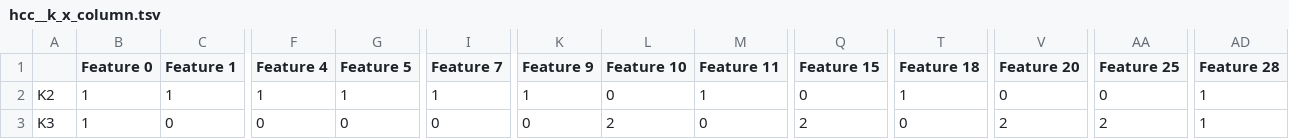
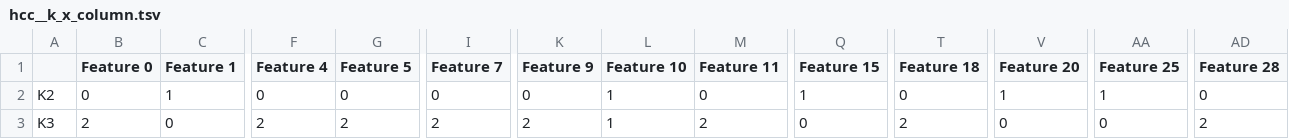
Before and after one commit to KwatMDPhD/ccal, a TSV file: notebook/nmf__0__0-1__10/3/w/hcc__information__100__ward/hcc__k_x_column.tsv, drawn as a sheet; only a part is shown, gaps mark what is left out; the diff covers the shown part only; the diff names each change by its address in the sheet, - before the commit and + after, or states it on an @@ line.

```diff
--- a/notebook/nmf__0__0-1__10/3/w/hcc__information__100__ward/hcc__k_x_column.tsv
+++ b/notebook/nmf__0__0-1__10/3/w/hcc__information__100__ward/hcc__k_x_column.tsv
-B2 (Feature 0): 1
+B2 (Feature 0): 0
-F2 (Feature 4): 1
+F2 (Feature 4): 0
-G2 (Feature 5): 1
+G2 (Feature 5): 0
-I2 (Feature 7): 1
+I2 (Feature 7): 0
-K2 (Feature 9): 1
+K2 (Feature 9): 0
-L2 (Feature 10): 0
+L2 (Feature 10): 1
-M2 (Feature 11): 1
+M2 (Feature 11): 0
-Q2 (Feature 15): 0
+Q2 (Feature 15): 1
-T2 (Feature 18): 1
+T2 (Feature 18): 0
-V2 (Feature 20): 0
+V2 (Feature 20): 1
-AA2 (Feature 25): 0
+AA2 (Feature 25): 1
-AD2 (Feature 28): 1
+AD2 (Feature 28): 0
-B3 (Feature 0): 1
+B3 (Feature 0): 2
-F3 (Feature 4): 0
+F3 (Feature 4): 2
-G3 (Feature 5): 0
+G3 (Feature 5): 2
-I3 (Feature 7): 0
+I3 (Feature 7): 2
-K3 (Feature 9): 0
+K3 (Feature 9): 2
-L3 (Feature 10): 2
+L3 (Feature 10): 1
-M3 (Feature 11): 0
+M3 (Feature 11): 2
-Q3 (Feature 15): 2
+Q3 (Feature 15): 0
-T3 (Feature 18): 0
+T3 (Feature 18): 2
-V3 (Feature 20): 2
+V3 (Feature 20): 0
-AA3 (Feature 25): 2
+AA3 (Feature 25): 0
-AD3 (Feature 28): 1
+AD3 (Feature 28): 2
```
Also changed, not shown: 10 edited cells elsewhere in this file, notebook/nmf__0__0-1__10/3/h/hcc__information__100__ward/hcc__k_x_column.tsv, notebook/nmf__0__0-1__10/nmfcc__k_x_column.tsv, 37 other files.
